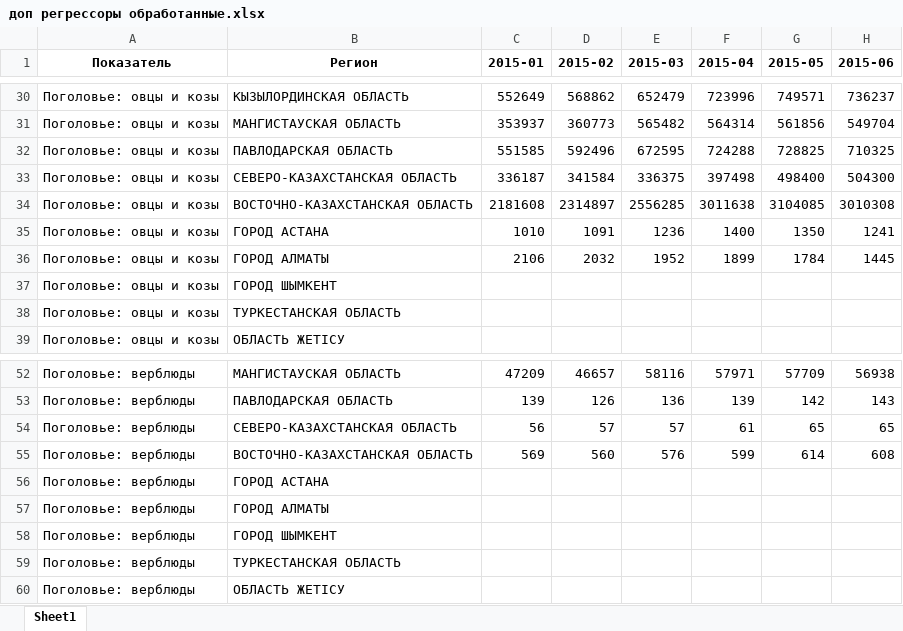
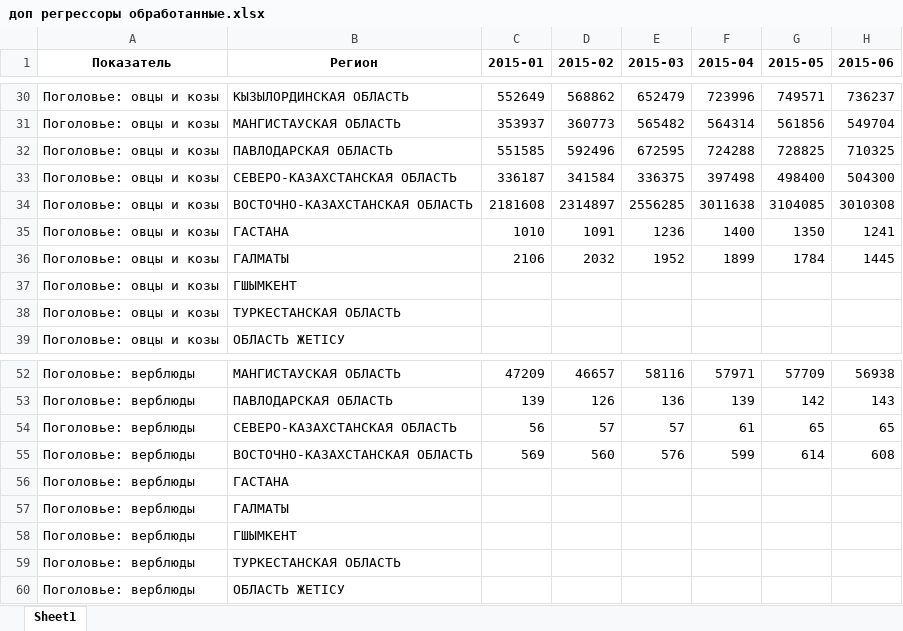
Before and after one commit to Madi147/ICC, an Excel workbook: Data cleansing/output data/доп регрессоры обработанные.xlsx, sheet Sheet1, drawn as a sheet; only a part is shown, gaps mark what is left out; values as stored, in another font and other column widths than the file's, no borders; the diff covers the shown part only; the diff names each change by its address in the sheet, - before the commit and + after, or states it on an @@ line.

```diff
--- a/Data cleansing/output data/доп регрессоры обработанные.xlsx (sheet Sheet1)
+++ b/Data cleansing/output data/доп регрессоры обработанные.xlsx (sheet Sheet1)
-B35 (Регион): ГОРОД АСТАНА
+B35 (Регион): ГАСТАНА
-B36 (Регион): ГОРОД АЛМАТЫ
+B36 (Регион): ГАЛМАТЫ
-B37 (Регион): ГОРОД ШЫМКЕНТ
+B37 (Регион): ГШЫМКЕНТ
-B56 (Регион): ГОРОД АСТАНА
+B56 (Регион): ГАСТАНА
-B57 (Регион): ГОРОД АЛМАТЫ
+B57 (Регион): ГАЛМАТЫ
-B58 (Регион): ГОРОД ШЫМКЕНТ
+B58 (Регион): ГШЫМКЕНТ
```
Also changed, not shown: 264 edited cells elsewhere in this sheet, 4 other files.
